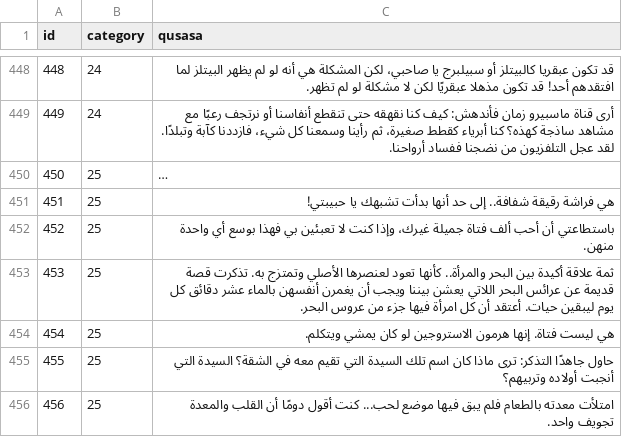
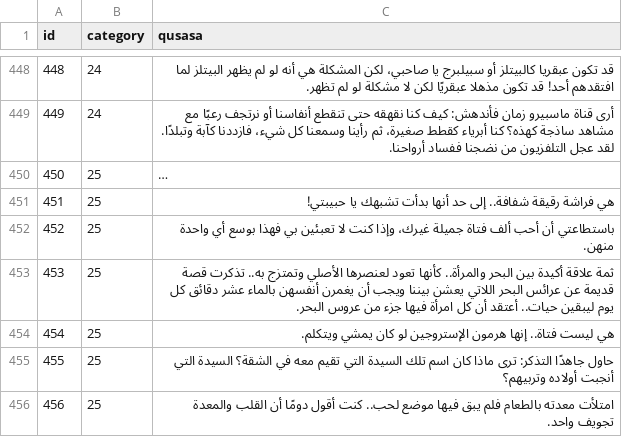
Before and after one commit to hammady/qusasat, a CSV file: data/qusasat.csv, drawn as a sheet; only a part is shown, gaps mark what is left out; long unchanged cells end in …; the diff covers the shown part only.

Commit message:
Update qusasat.csv

```diff
--- a/data/qusasat.csv
+++ b/data/qusasat.csv
@@ -475,5 +475,5 @@ id,category,qusasa
 452,25,باستطاعتي أن أحب ألف فتاة جميلة غيرك، وإذا كنت لا تعبئين بي فهذا بوسع أي واحدة منهن.
-453,25,ثمة علاقة أكيدة بين البحر والمرأة.. كأنها تعود لعنصرها الأصلي وتمتزج به. تذكرت قصة قديمة عن عرائس البحر اللاتي يعشن بيننا ويجب أن يغمرن أنفسهن بالماء عشر دقائق كل يوم ليبقين حيات. أعتقد أن كل امرأة فيها جزء من عروس البحر.
-454,25,هي ليست فتاة. إنها هرمون الاستروجين لو كان يمشي ويتكلم.
+453,25,ثمة علاقة أكيدة بين البحر والمرأة.. كأنها تعود لعنصرها الأصلي وتمتزج به.. تذكرت قصة قديمة عن عرائس البحر اللاتي يعشن بيننا ويجب أن يغمرن أنفسهن بالماء عشر دقائق كل يوم ليبقين حيات.. أعتقد أن كل امرأة فيها جزء من عروس البحر.
+454,25,هي ليست فتاة.. إنها هرمون الإستروجين لو كان يمشي ويتكلم.
 455,25,حاول جاهدًا التذكر: ترى ماذا كان اسم تلك السيدة التي تقيم معه في الشقة؟ السيدة التي أنجبت أولاده وتربيهم؟
-456,25,امتلأت معدته بالطعام فلم يبق فيها موضع لحب... كنت أقول دومًا أن القلب والمعدة تجويف واحد.
+456,25,امتلأت معدته بالطعام فلم يبق فيها موضع لحب.. كنت أقول دومًا أن القلب والمعدة تجويف واحد.
```
Also changed, not shown: 6 edited cells elsewhere in this file.
